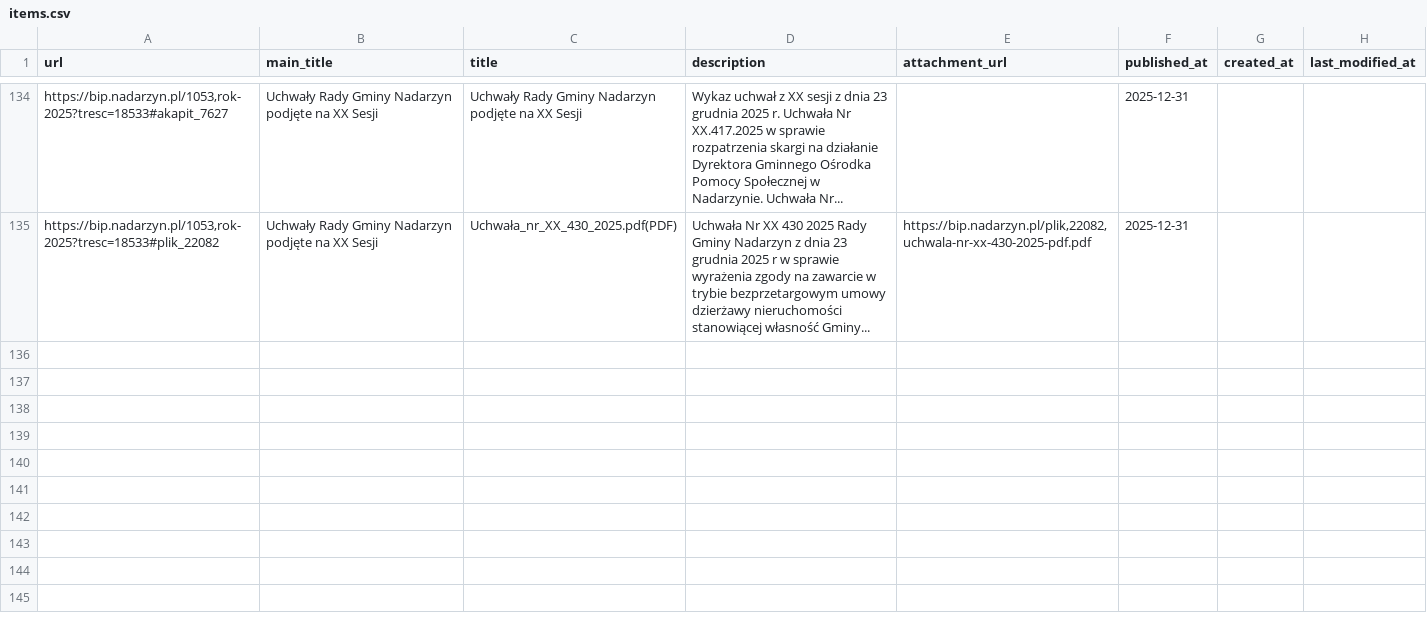
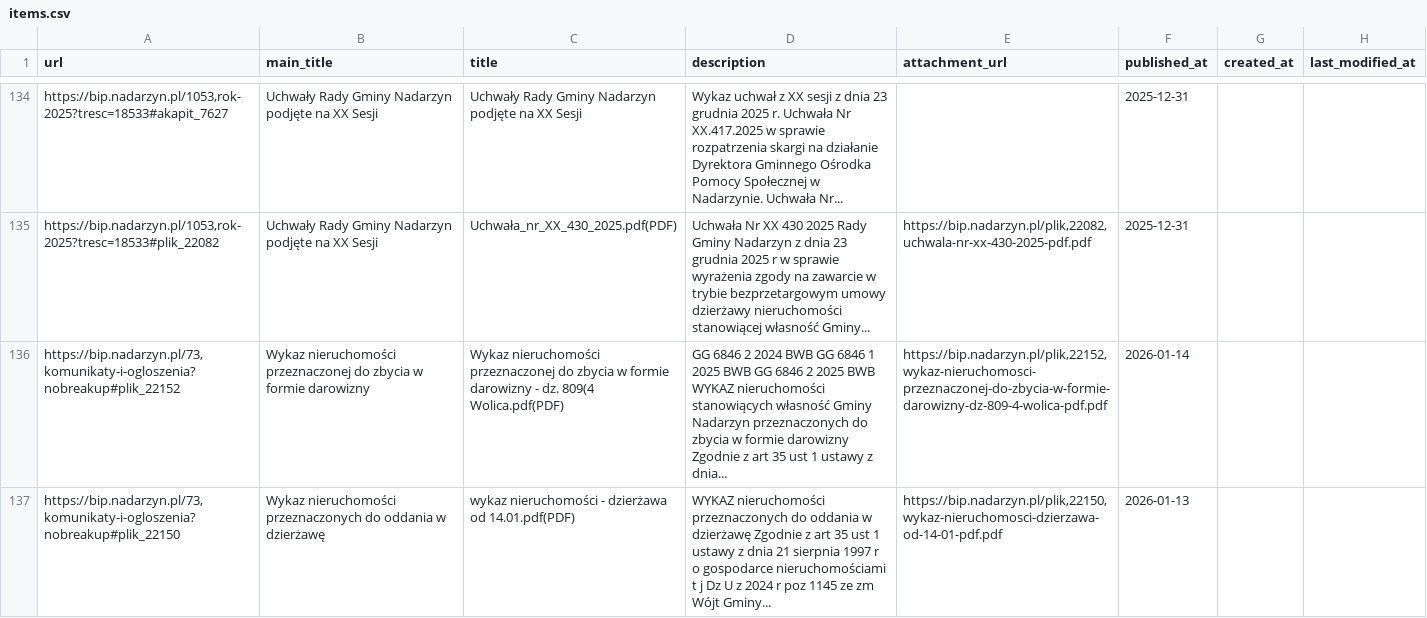
Before and after one commit to suuriko/Kajetany_BIP, a CSV file: items.csv, drawn as a sheet; only a part is shown, gaps mark what is left out; the diff names each change by its address in the sheet, - before the commit and + after, or states it on an @@ line.

```diff
--- a/items.csv
+++ b/items.csv
+row 136: https://bip.nadarzyn.pl/73,komunikaty-i-ogloszenia?nobreakup#plik_22152 | Wykaz nieruchomości przeznaczonej do zbycia w formie darowizny | Wykaz nieruchomości przeznaczonej do zbycia w formie darowizny - dz. 809(4 Wolica.pdf(PDF) | GG 6846 2 2024 BWB GG 6846 1 2025 BWB GG 6846 2 2025 BWB WYKAZ nieruchomości stanowiących własność Gminy Nadarzyn przeznaczonych do zbycia w formie darowizny Zgodnie z art 35 ust 1 ustawy z dnia... | https://bip.nadarzyn.pl/plik,22152,wykaz-nieruchomosci-przeznaczonej-do-zbycia-w-formie-darowizny-dz-809-4-wolica-pdf.pdf | 2026-01-14
+row 137: https://bip.nadarzyn.pl/73,komunikaty-i-ogloszenia?nobreakup#plik_22150 | Wykaz nieruchomości przeznaczonych do oddania w dzierżawę | wykaz nieruchomości - dzierżawa od 14.01.pdf(PDF) | WYKAZ nieruchomości przeznaczonych do oddania w dzierżawę Zgodnie z art 35 ust 1 ustawy z dnia 21 sierpnia 1997 r o gospodarce nieruchomościami t j Dz U z 2024 r poz 1145 ze zm Wójt Gminy... | https://bip.nadarzyn.pl/plik,22150,wykaz-nieruchomosci-dzierzawa-od-14-01-pdf.pdf | 2026-01-13
```
